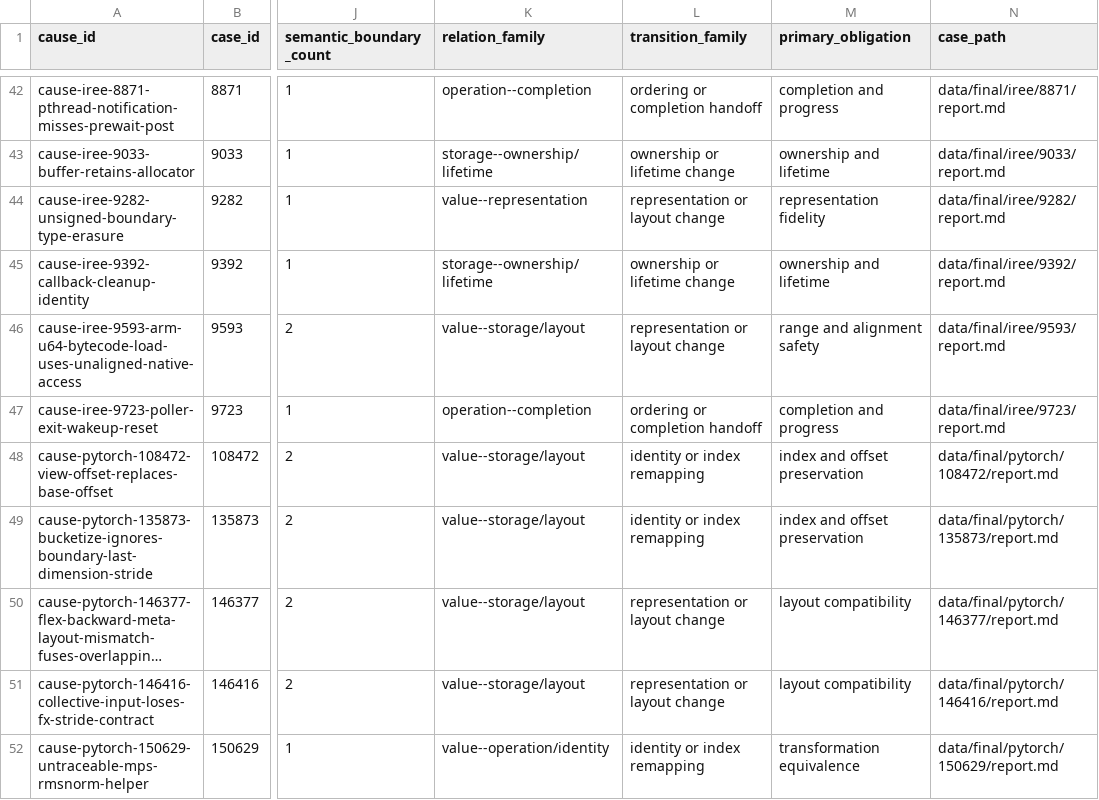
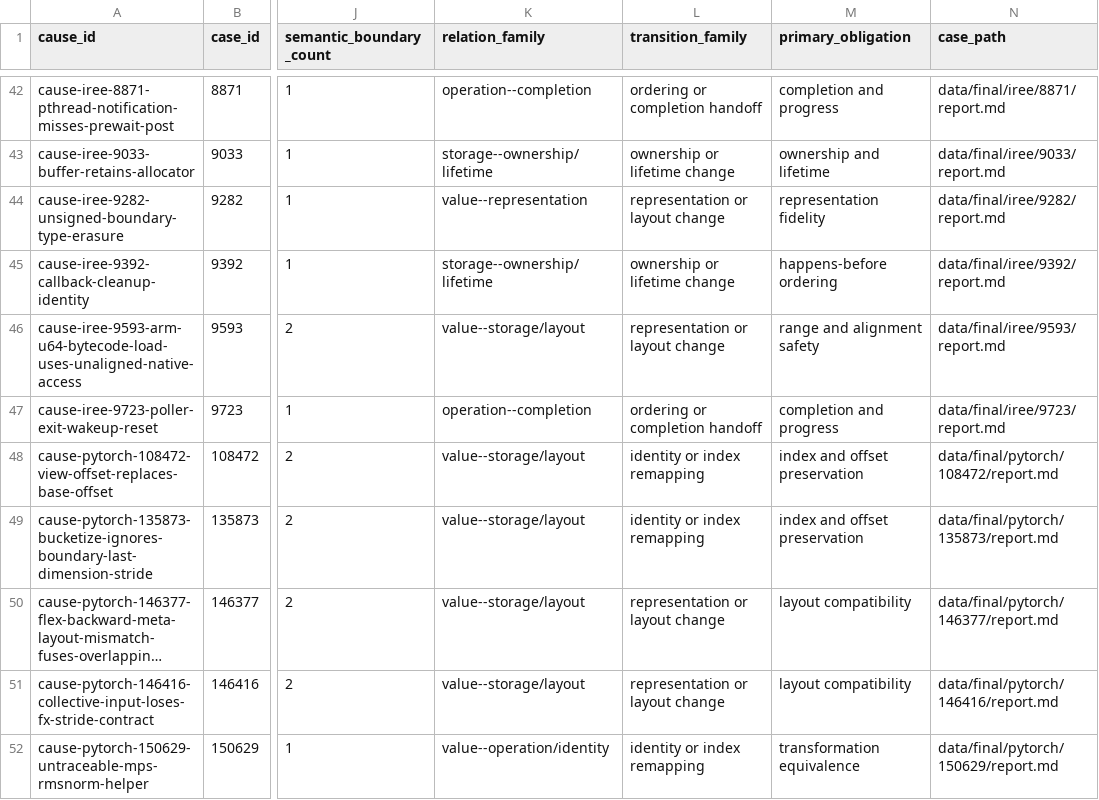
Before and after one commit to awen-li/TensorBound, a CSV file: results/rq2-provenance-analysis.csv, drawn as a sheet; only a part is shown, gaps mark what is left out; long unchanged cells end in …; the diff names each change by its address in the sheet, - before the commit and + after, or states it on an @@ line.

```diff
--- a/results/rq2-provenance-analysis.csv
+++ b/results/rq2-provenance-analysis.csv
-M45 (primary_obligation): ownership and lifetime
+M45 (primary_obligation): happens-before ordering
```
Also changed, not shown: data/final/cases.csv, results/causal-selection-audit.csv, 23 other files.
